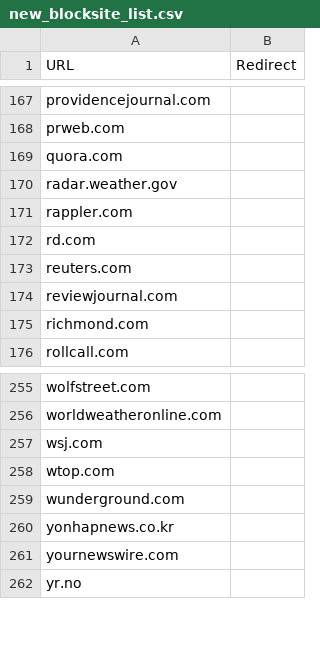
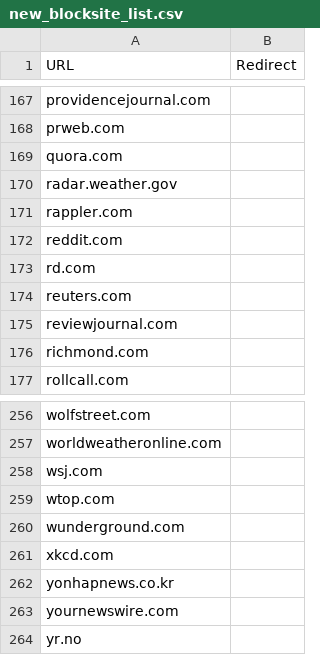
Before and after one commit to alexanderwaldin/blocksite, a CSV file: new_blocksite_list.csv, drawn as a sheet; only a part is shown, gaps mark what is left out.

Commit message:
Added reddit and xkcd

```diff
--- a/new_blocksite_list.csv
+++ b/new_blocksite_list.csv
@@ -171,2 +171,3 @@ radar.weather.gov;
 rappler.com;
+reddit.com;
 rd.com;
@@ -259,2 +260,3 @@ wtop.com;
 wunderground.com;
+xkcd.com;
 yonhapnews.co.kr;
```
